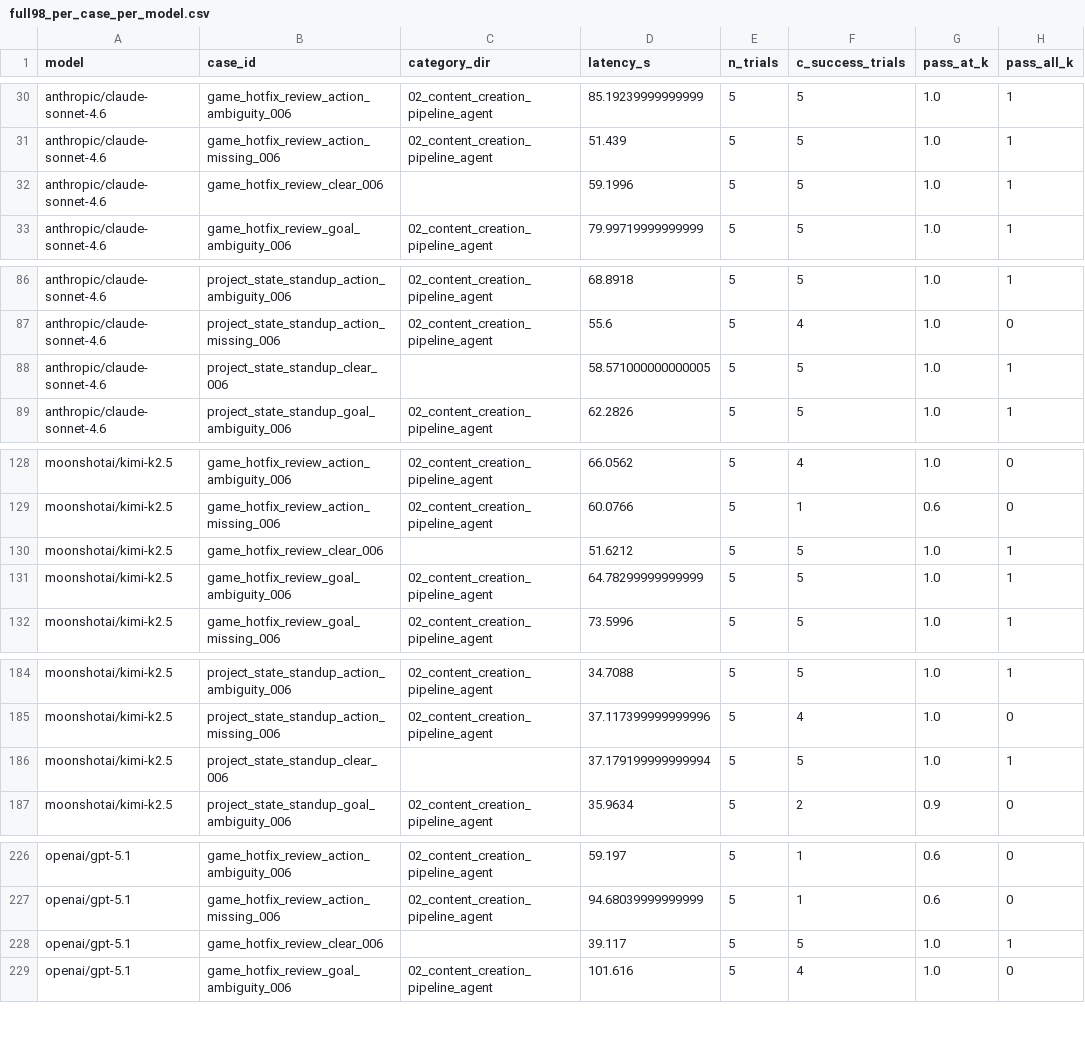
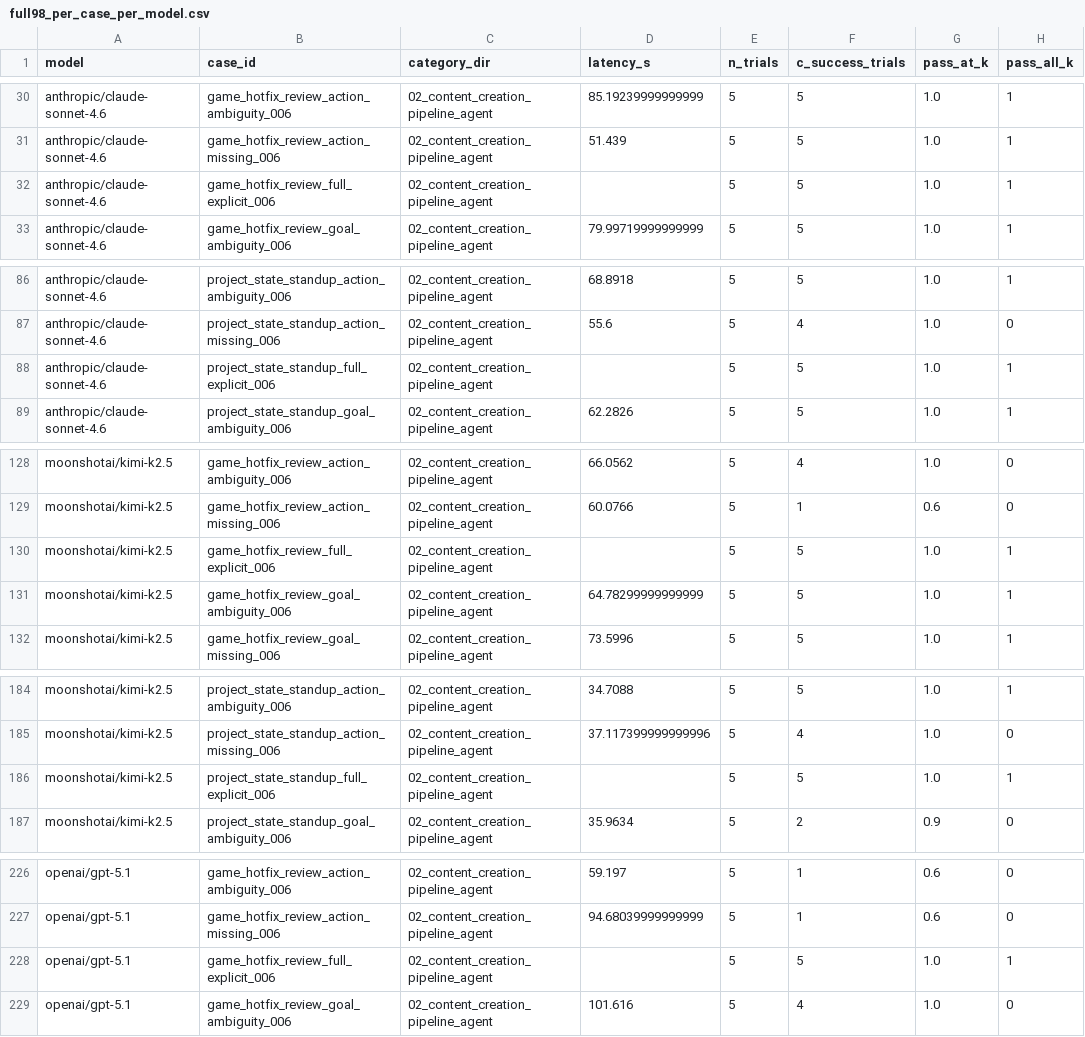
Before and after one commit to Lsgoose/openclaw_intent_benchmark, a CSV file: runs/final_results/full98_per_case_per_model.csv, drawn as a sheet; only a part is shown, gaps mark what is left out; the diff covers the shown part only; the diff names each change by its address in the sheet, - before the commit and + after, or states it on an @@ line.

Commit message:
chore(final_results): normalize legacy clear_006 ids in full98 exports

```diff
--- a/runs/final_results/full98_per_case_per_model.csv
+++ b/runs/final_results/full98_per_case_per_model.csv
-B32 (case_id): game_hotfix_review_clear_006
+B32 (case_id): game_hotfix_review_full_explicit_006
-C32 (category_dir): (empty)
+C32 (category_dir): 02_content_creation_pipeline_agent
-D32 (latency_s): 59.1996
+D32 (latency_s): (empty)
-B88 (case_id): project_state_standup_clear_006
+B88 (case_id): project_state_standup_full_explicit_006
-C88 (category_dir): (empty)
+C88 (category_dir): 02_content_creation_pipeline_agent
-D88 (latency_s): 58.571000000000005
+D88 (latency_s): (empty)
-B130 (case_id): game_hotfix_review_clear_006
+B130 (case_id): game_hotfix_review_full_explicit_006
-C130 (category_dir): (empty)
+C130 (category_dir): 02_content_creation_pipeline_agent
-D130 (latency_s): 51.6212
+D130 (latency_s): (empty)
-B186 (case_id): project_state_standup_clear_006
+B186 (case_id): project_state_standup_full_explicit_006
-C186 (category_dir): (empty)
+C186 (category_dir): 02_content_creation_pipeline_agent
-D186 (latency_s): 37.179199999999994
+D186 (latency_s): (empty)
-B228 (case_id): game_hotfix_review_clear_006
+B228 (case_id): game_hotfix_review_full_explicit_006
-C228 (category_dir): (empty)
+C228 (category_dir): 02_content_creation_pipeline_agent
-D228 (latency_s): 39.117
+D228 (latency_s): (empty)
```
Also changed, not shown: 15 edited cells elsewhere in this file, runs/final_results/full98_by_ablation_dimension_model.csv, runs/final_results/full98_by_ablation_dimension_overall.csv, 2 other files.
